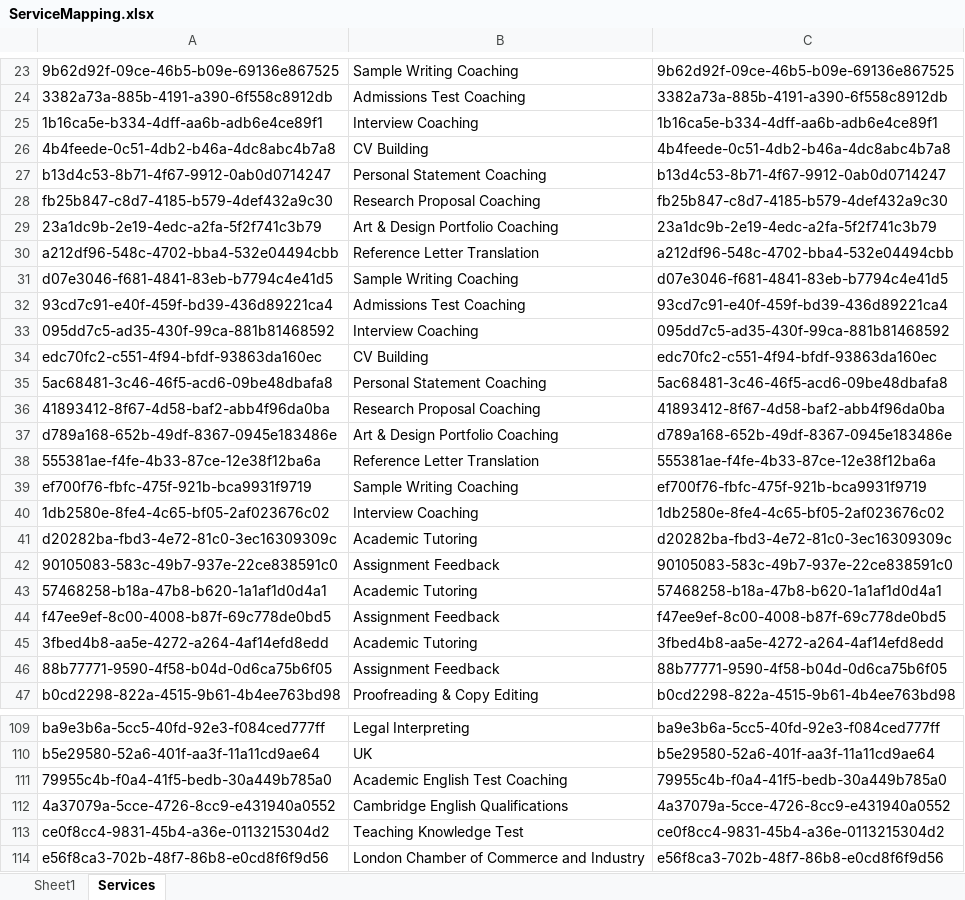
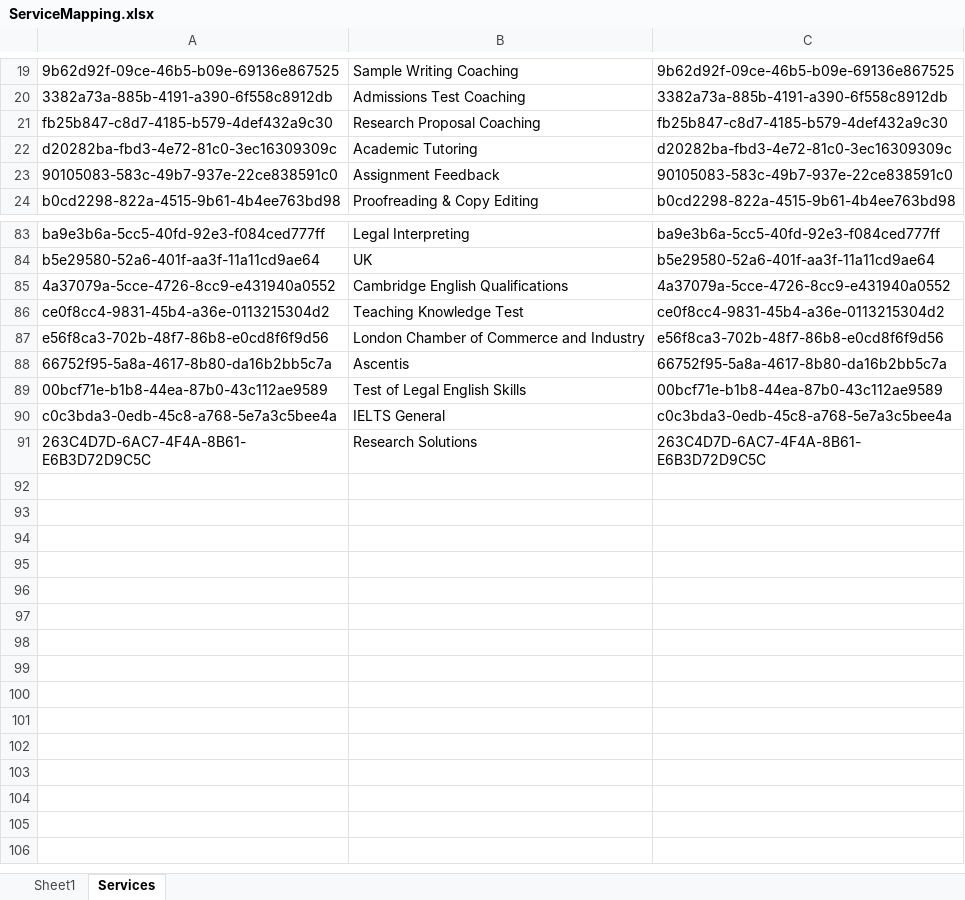
Before and after one commit to relandpigte/AC, an Excel workbook: database/ddml-new/ServiceMapping.xlsx, sheet Services, drawn as a sheet; only a part is shown, gaps mark what is left out; the shorter side is filled out with more unchanged rows; values as stored, in another font and other column widths than the file's, no borders; the diff covers the shown part only; the diff names each change by its address in the sheet, - before the commit and + after, or states it on an @@ line.

Commit message:
(bugfix) [AC-448] : Removed duplicate services

```diff
--- a/database/ddml-new/ServiceMapping.xlsx (sheet Services)
+++ b/database/ddml-new/ServiceMapping.xlsx (sheet Services)
-row 25: 1b16ca5e-b334-4dff-aa6b-adb6e4ce89f1 | Interview Coaching | 1b16ca5e-b334-4dff-aa6b-adb6e4ce89f1
-row 26: 4b4feede-0c51-4db2-b46a-4dc8abc4b7a8 | CV Building | 4b4feede-0c51-4db2-b46a-4dc8abc4b7a8
-row 27: b13d4c53-8b71-4f67-9912-0ab0d0714247 | Personal Statement Coaching | b13d4c53-8b71-4f67-9912-0ab0d0714247
-row 29: 23a1dc9b-2e19-4edc-a2fa-5f2f741c3b79 | Art & Design Portfolio Coaching | 23a1dc9b-2e19-4edc-a2fa-5f2f741c3b79
-row 30: a212df96-548c-4702-bba4-532e04494cbb | Reference Letter Translation | a212df96-548c-4702-bba4-532e04494cbb
-row 31: d07e3046-f681-4841-83eb-b7794c4e41d5 | Sample Writing Coaching | d07e3046-f681-4841-83eb-b7794c4e41d5
-row 32: 93cd7c91-e40f-459f-bd39-436d89221ca4 | Admissions Test Coaching | 93cd7c91-e40f-459f-bd39-436d89221ca4
-row 33: 095dd7c5-ad35-430f-99ca-881b81468592 | Interview Coaching | 095dd7c5-ad35-430f-99ca-881b81468592
-row 34: edc70fc2-c551-4f94-bfdf-93863da160ec | CV Building | edc70fc2-c551-4f94-bfdf-93863da160ec
-row 35: 5ac68481-3c46-46f5-acd6-09be48dbafa8 | Personal Statement Coaching | 5ac68481-3c46-46f5-acd6-09be48dbafa8
-row 36: 41893412-8f67-4d58-baf2-abb4f96da0ba | Research Proposal Coaching | 41893412-8f67-4d58-baf2-abb4f96da0ba
-row 37: d789a168-652b-49df-8367-0945e183486e | Art & Design Portfolio Coaching | d789a168-652b-49df-8367-0945e183486e
-row 38: 555381ae-f4fe-4b33-87ce-12e38f12ba6a | Reference Letter Translation | 555381ae-f4fe-4b33-87ce-12e38f12ba6a
-row 39: ef700f76-fbfc-475f-921b-bca9931f9719 | Sample Writing Coaching | ef700f76-fbfc-475f-921b-bca9931f9719
-row 40: 1db2580e-8fe4-4c65-bf05-2af023676c02 | Interview Coaching | 1db2580e-8fe4-4c65-bf05-2af023676c02
-row 43: 57468258-b18a-47b8-b620-1a1af1d0d4a1 | Academic Tutoring | 57468258-b18a-47b8-b620-1a1af1d0d4a1
-row 44: f47ee9ef-8c00-4008-b87f-69c778de0bd5 | Assignment Feedback | f47ee9ef-8c00-4008-b87f-69c778de0bd5
-row 45: 3fbed4b8-aa5e-4272-a264-4af14efd8edd | Academic Tutoring | 3fbed4b8-aa5e-4272-a264-4af14efd8edd
-row 46: 88b77771-9590-4f58-b04d-0d6ca75b6f05 | Assignment Feedback | 88b77771-9590-4f58-b04d-0d6ca75b6f05
-row 111: 79955c4b-f0a4-41f5-bedb-30a449b785a0 | Academic English Test Coaching | 79955c4b-f0a4-41f5-bedb-30a449b785a0
```
Also changed, not shown: 7 removed rows elsewhere in this sheet, 6 other files.
